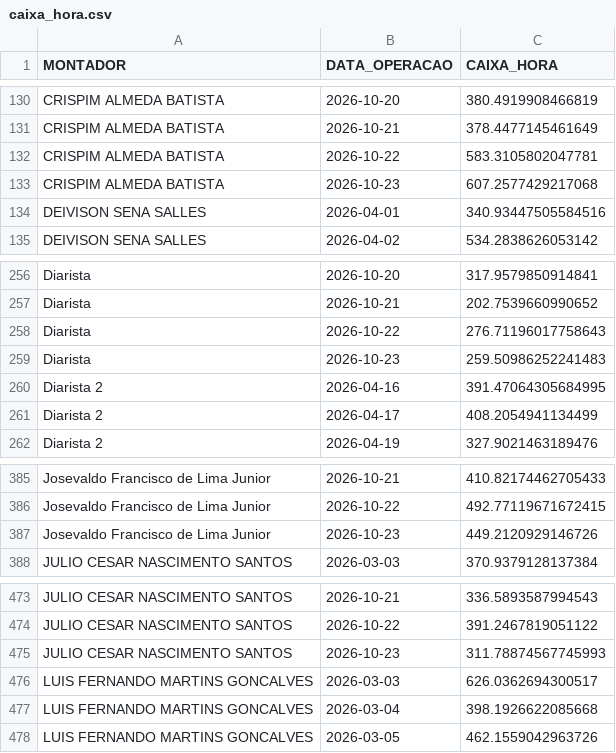
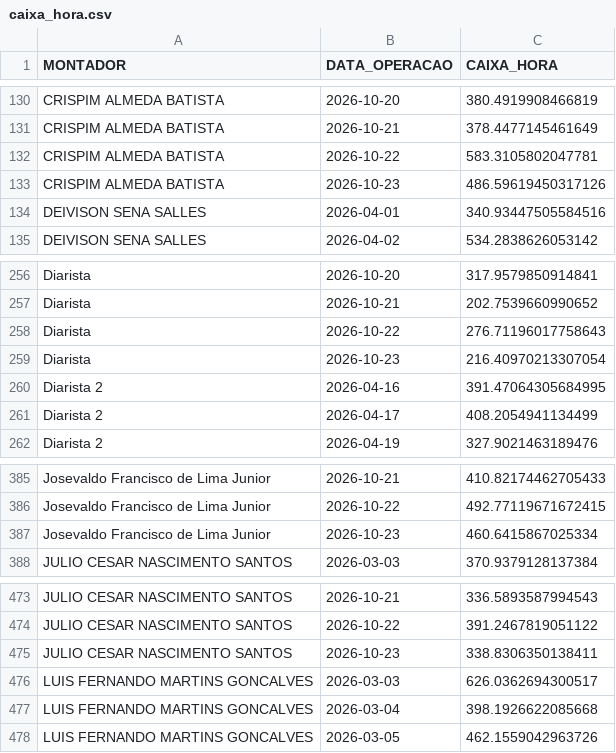
Before and after one commit to diogojfr/report-picking-process, a CSV file: data/caixa_hora.csv, drawn as a sheet; only a part is shown, gaps mark what is left out.

```diff
--- a/data/caixa_hora.csv
+++ b/data/caixa_hora.csv
@@ -132,3 +132,3 @@ CRISPIM ALMEDA BATISTA,2026-10-21,378.4477145461649
 CRISPIM ALMEDA BATISTA,2026-10-22,583.3105802047781
-CRISPIM ALMEDA BATISTA,2026-10-23,607.2577429217068
+CRISPIM ALMEDA BATISTA,2026-10-23,486.59619450317126
 DEIVISON SENA SALLES,2026-04-01,340.93447505584516
@@ -258,3 +258,3 @@ Diarista,2026-10-21,202.7539660990652
 Diarista,2026-10-22,276.71196017758643
-Diarista,2026-10-23,259.50986252241483
+Diarista,2026-10-23,216.40970213307054
 Diarista 2,2026-04-16,391.47064305684995
@@ -386,3 +386,3 @@ Josevaldo Francisco de Lima Junior,2026-10-21,410.82174462705433
 Josevaldo Francisco de Lima Junior,2026-10-22,492.77119671672415
-Josevaldo Francisco de Lima Junior,2026-10-23,449.2120929146726
+Josevaldo Francisco de Lima Junior,2026-10-23,460.6415867025334
 JULIO CESAR NASCIMENTO SANTOS,2026-03-03,370.9379128137384
@@ -474,3 +474,3 @@ JULIO CESAR NASCIMENTO SANTOS,2026-10-21,336.5893587994543
 JULIO CESAR NASCIMENTO SANTOS,2026-10-22,391.2467819051122
-JULIO CESAR NASCIMENTO SANTOS,2026-10-23,311.78874567745993
+JULIO CESAR NASCIMENTO SANTOS,2026-10-23,338.8306350138411
 LUIS FERNANDO MARTINS GONCALVES,2026-03-03,626.0362694300517
```
Also changed, not shown: data/conf_registros.csv, data/tab_duracao_operacao.csv, 9 other files.
